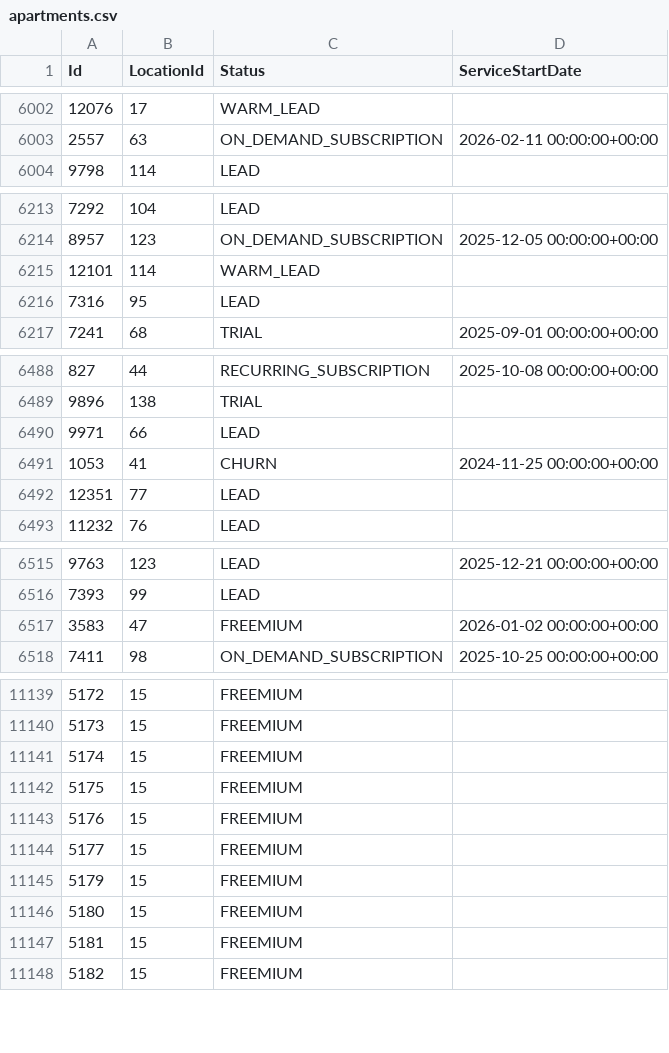
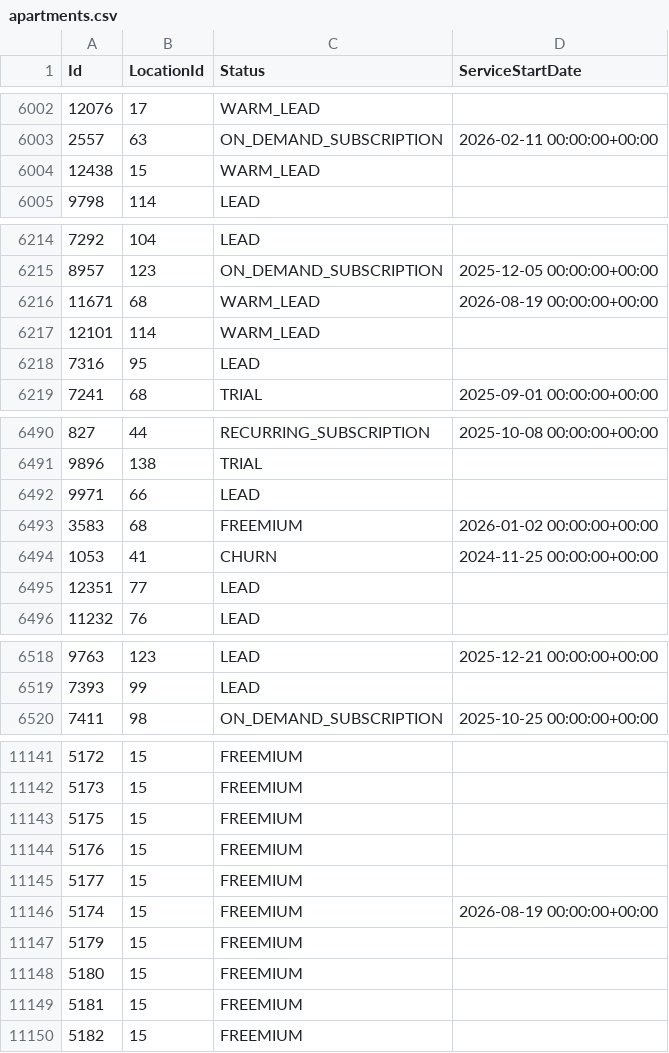
Before and after one commit to AryanGupta-Faireez/demand-dashboard, a CSV file: data/apartments.csv, drawn as a sheet; only a part is shown, gaps mark what is left out; removed rows and columns are numbered as before the commit, all else as after; the diff covers the shown part only; the diff names each change by its address in the sheet, - before the commit and + after, or states it on an @@ line.

```diff
--- a/data/apartments.csv
+++ b/data/apartments.csv
+row 6004: 12438 | 15 | WARM_LEAD
+row 6216: 11671 | 68 | WARM_LEAD | 2026-08-19 00:00:00+00:00
+row 6493: 3583 | 68 | FREEMIUM | 2026-01-02 00:00:00+00:00
-row 6517: 3583 | 47 | FREEMIUM | 2026-01-02 00:00:00+00:00
-row 11141: 5174 | 15 | FREEMIUM
+row 11146: 5174 | 15 | FREEMIUM | 2026-08-19 00:00:00+00:00
```
Also changed, not shown: 1 added row, 1 removed row and 1 moved row elsewhere in this file, data/locations.csv, data/promotions.csv, 2 other files.
